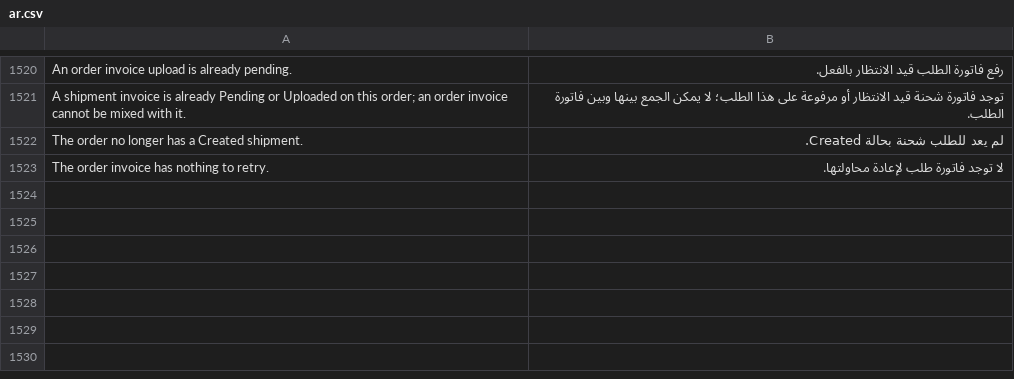
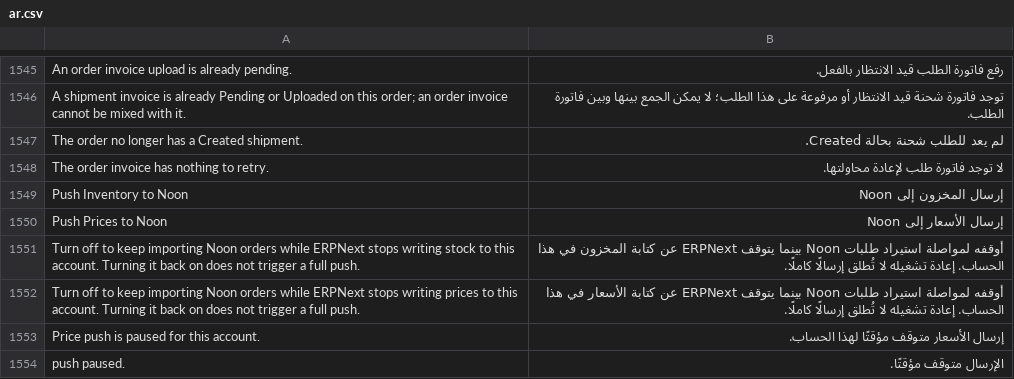
Before and after one commit to MohamedAmirr/tamwenat-el-zekrayat, a CSV file: marketplace_integrations/translations/ar.csv, drawn as a sheet; only a part is shown, gaps mark what is left out; the diff covers the shown part only.

```diff
--- a/marketplace_integrations/translations/ar.csv
+++ b/marketplace_integrations/translations/ar.csv
@@ -1523 +1548,7 @@ The order no longer has a Created shipment.,لم يعد للطلب شحنة بح
 The order invoice has nothing to retry.,لا توجد فاتورة طلب لإعادة محاولتها.
+Push Inventory to Noon,إرسال المخزون إلى Noon
+Push Prices to Noon,إرسال الأسعار إلى Noon
+Turn off to keep importing Noon orders while ERPNext stops writing stock to this account. Turning it back on does not trigger a full push.,أوقفه لمواصلة استيراد طلبات Noon بينما يتوقف ERPNext عن كتابة المخزون في هذا الحساب. إعادة تشغيله لا تُطلق إرسالًا كاملًا.
+Turn off to keep importing Noon orders while ERPNext stops writing prices to this account. Turning it back on does not trigger a full push.,أوقفه لمواصلة استيراد طلبات Noon بينما يتوقف ERPNext عن كتابة الأسعار في هذا الحساب. إعادة تشغيله لا تُطلق إرسالًا كاملًا.
+Price push is paused for this account.,إرسال الأسعار متوقف مؤقتًا لهذا الحساب.
+push paused.,الإرسال متوقف مؤقتًا.
```
Also changed, not shown: 25 added rows elsewhere in this file, 24 other files.
